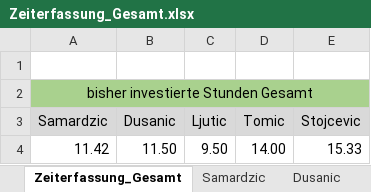
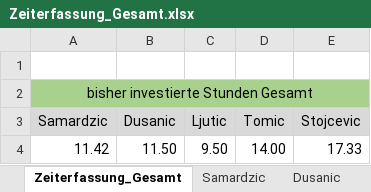
Before and after one commit to MilosTomic123/PS_InfoEng, an Excel workbook: Zeiterfassung/Zeiterfassung_Gesamt.xlsx, sheet Zeiterfassung_Gesamt, drawn as a sheet; values as stored, in another font and other column widths than the file's, no borders; charts and pictures not drawn; the diff names each change by its address in the sheet, - before the commit and + after, or states it on an @@ line.

```diff
--- a/Zeiterfassung/Zeiterfassung_Gesamt.xlsx (sheet Zeiterfassung_Gesamt)
+++ b/Zeiterfassung/Zeiterfassung_Gesamt.xlsx (sheet Zeiterfassung_Gesamt)
-E4 (Stojcevic): 15.33
+E4 (Stojcevic): 17.33
```
Also changed, not shown: sheet Stojcevic, charts or pictures.
